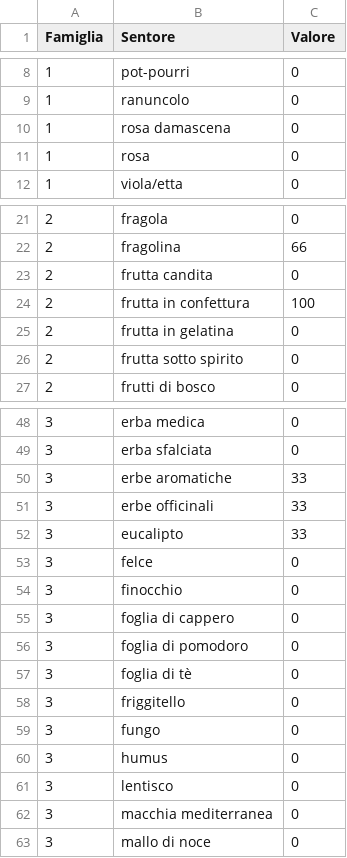
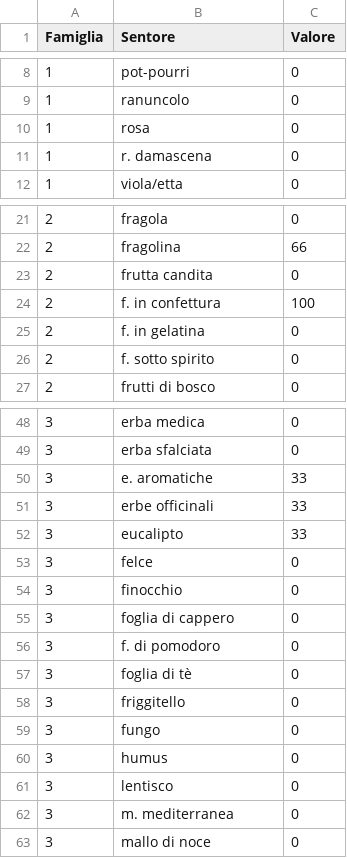
Before and after one commit to dev-crumbs/vinopedia, a CSV file: vini/Ruit-Hora-2017.csv, drawn as a sheet; only a part is shown, gaps mark what is left out; the diff covers the shown part only.

```diff
--- a/vini/Ruit-Hora-2017.csv
+++ b/vini/Ruit-Hora-2017.csv
@@ -9,4 +9,4 @@ Famiglia,Sentore,Valore
 1,ranuncolo,0
-1,rosa damascena,0
 1,rosa,0
+1,r. damascena,0
 1,viola/etta,0
@@ -23,5 +23,5 @@ Famiglia,Sentore,Valore
 2,frutta candita,0
-2,frutta in confettura,100
-2,frutta in gelatina,0
-2,frutta sotto spirito,0
+2,f. in confettura,100
+2,f. in gelatina,0
+2,f. sotto spirito,0
 2,frutti di bosco,0
@@ -49,3 +49,3 @@ Famiglia,Sentore,Valore
 3,erba sfalciata,0
-3,erbe aromatiche,33
+3,e. aromatiche,33
 3,erbe officinali,33
@@ -55,3 +55,3 @@ Famiglia,Sentore,Valore
 3,foglia di cappero,0
-3,foglia di pomodoro,0
+3,f. di pomodoro,0
 3,foglia di tè,0
@@ -61,3 +61,3 @@ Famiglia,Sentore,Valore
 3,lentisco,0
-3,macchia mediterranea,0
+3,m. mediterranea,0
 3,mallo di noce,0
```
Also changed, not shown: 2 edited cells elsewhere in this file, vini/Antica-Natura-2018.csv, vini/Concerto-2018.csv, 8 other files.
